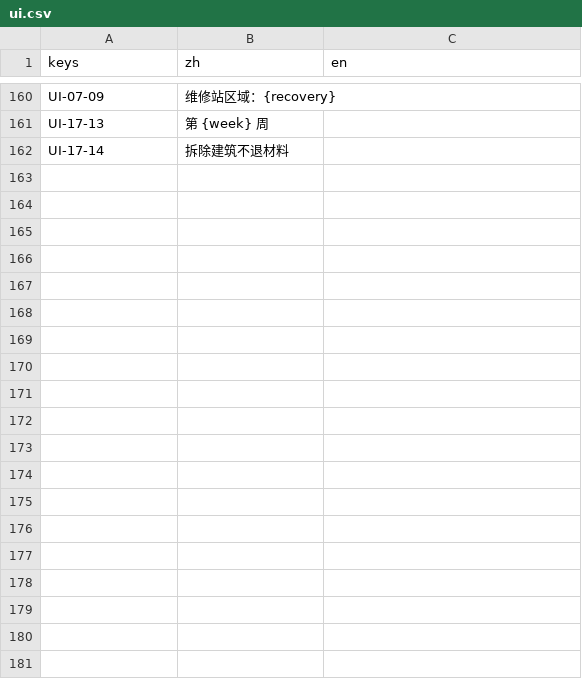
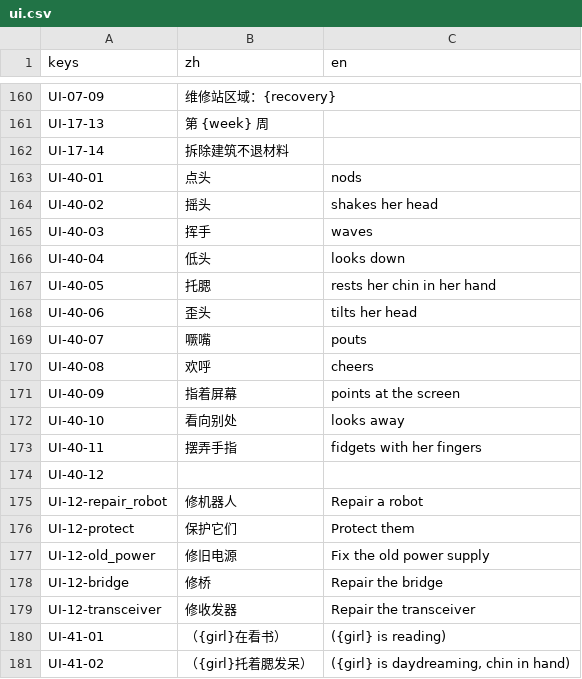
Before and after one commit to yijiuxia/to-you-tomorrow, a CSV file: text/ui.csv, drawn as a sheet; only a part is shown, gaps mark what is left out; the diff covers the shown part only; the diff names each change by its address in the sheet, - before the commit and + after, or states it on an @@ line.

```diff
--- a/text/ui.csv
+++ b/text/ui.csv
+row 163: UI-40-01 | 点头 | nods
+row 164: UI-40-02 | 摇头 | shakes her head
+row 165: UI-40-03 | 挥手 | waves
+row 166: UI-40-04 | 低头 | looks down
+row 167: UI-40-05 | 托腮 | rests her chin in her hand
+row 168: UI-40-06 | 歪头 | tilts her head
+row 169: UI-40-07 | 噘嘴 | pouts
+row 170: UI-40-08 | 欢呼 | cheers
+row 171: UI-40-09 | 指着屏幕 | points at the screen
+row 172: UI-40-10 | 看向别处 | looks away
+row 173: UI-40-11 | 摆弄手指 | fidgets with her fingers
+row 174: UI-40-12
+row 175: UI-12-repair_robot | 修机器人 | Repair a robot
+row 176: UI-12-protect | 保护它们 | Protect them
+row 177: UI-12-old_power | 修旧电源 | Fix the old power supply
+row 178: UI-12-bridge | 修桥 | Repair the bridge
+row 179: UI-12-transceiver | 修收发器 | Repair the transceiver
+row 180: UI-41-01 | （{girl}在看书） | ({girl} is reading)
+row 181: UI-41-02 | （{girl}托着腮发呆） | ({girl} is daydreaming, chin in hand)
```
Also changed, not shown: 9 added rows elsewhere in this file, data/balance.csv, text/fb.csv, 28 other files.
